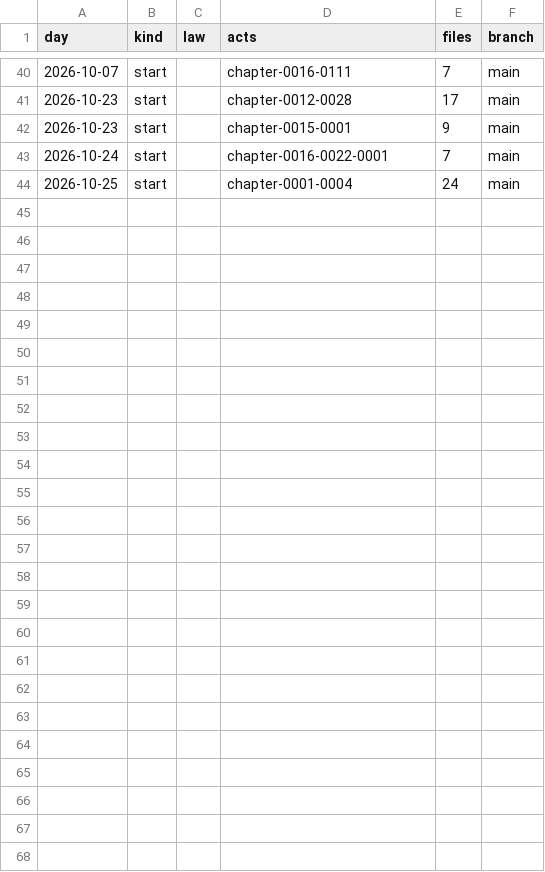
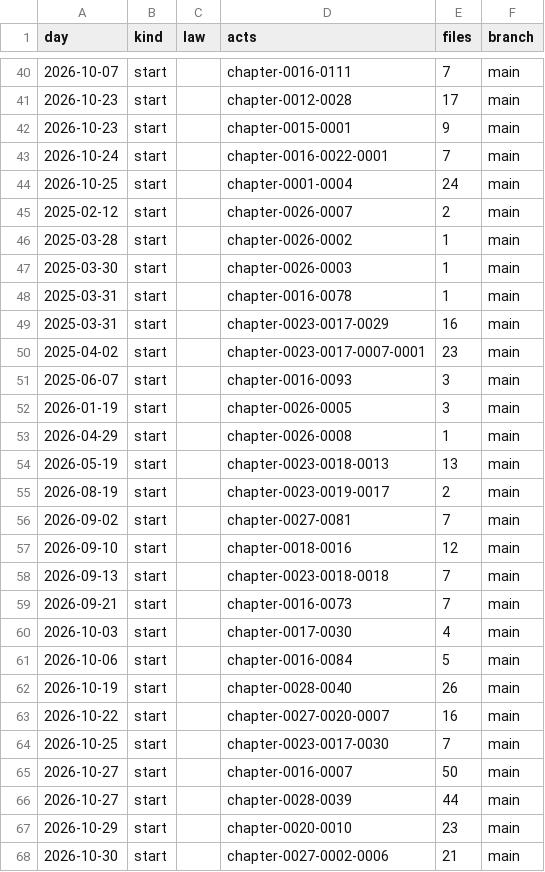
Before and after one commit to lexifina/united-states-rhode-island-law, a CSV file: data/commits.csv, drawn as a sheet; only a part is shown, gaps mark what is left out.

Commit message:
Documentation, tables, tools and REPRODUCE.md
Appended 24 commits to 466880603397; corpus sha256 f0f0343c070495be0093fceaade655c5e31399387dff5786faa0c5ca033e44d9, data retrieved 2026-11-10.

```diff
--- a/data/commits.csv
+++ b/data/commits.csv
@@ -44 +44,25 @@ day,kind,law,acts,files,branch
 2026-10-25,start,,chapter-0001-0004,24,main
+2025-02-12,start,,chapter-0026-0007,2,main
+2025-03-28,start,,chapter-0026-0002,1,main
+2025-03-30,start,,chapter-0026-0003,1,main
+2025-03-31,start,,chapter-0016-0078,1,main
+2025-03-31,start,,chapter-0023-0017-0029,16,main
+2025-04-02,start,,chapter-0023-0017-0007-0001,23,main
+2025-06-07,start,,chapter-0016-0093,3,main
+2026-01-19,start,,chapter-0026-0005,3,main
+2026-04-29,start,,chapter-0026-0008,1,main
+2026-05-19,start,,chapter-0023-0018-0013,13,main
+2026-08-19,start,,chapter-0023-0019-0017,2,main
+2026-09-02,start,,chapter-0027-0081,7,main
+2026-09-10,start,,chapter-0018-0016,12,main
+2026-09-13,start,,chapter-0023-0018-0018,7,main
+2026-09-21,start,,chapter-0016-0073,7,main
+2026-10-03,start,,chapter-0017-0030,4,main
+2026-10-06,start,,chapter-0016-0084,5,main
+2026-10-19,start,,chapter-0028-0040,26,main
+2026-10-22,start,,chapter-0027-0020-0007,16,main
+2026-10-25,start,,chapter-0023-0017-0030,7,main
+2026-10-27,start,,chapter-0016-0007,50,main
+2026-10-27,start,,chapter-0028-0039,44,main
+2026-10-29,start,,chapter-0020-0010,23,main
+2026-10-30,start,,chapter-0027-0002-0006,21,main
```
Also changed, not shown: 28 other files.
